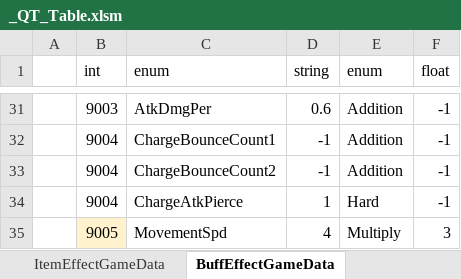
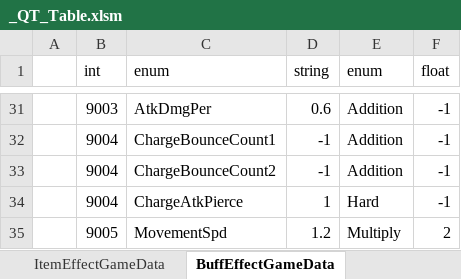
Before and after one commit to Cuty444/QT_Proto, an Excel workbook: _GameData/_QT_Table.xlsm, sheet BuffEffectGameData, drawn as a sheet; only a part is shown, gaps mark what is left out; values as stored, in another font and other column widths than the file's, no borders; table styles not drawn; the diff names each change by its address in the sheet, - before the commit and + after, or states it on an @@ line.

```diff
--- a/_GameData/_QT_Table.xlsm (sheet BuffEffectGameData)
+++ b/_GameData/_QT_Table.xlsm (sheet BuffEffectGameData)
-B35 fill: #FFF2CC
+B35 fill: none
-D35 (string): 4
+D35 (string): 1.2
-F35 (float): 3
+F35 (float): 2
```
Also changed, not shown: sheet ItemEffectGameData, sheet SpecialEffectGameData, sheet ItemGameData, 8 other files.
